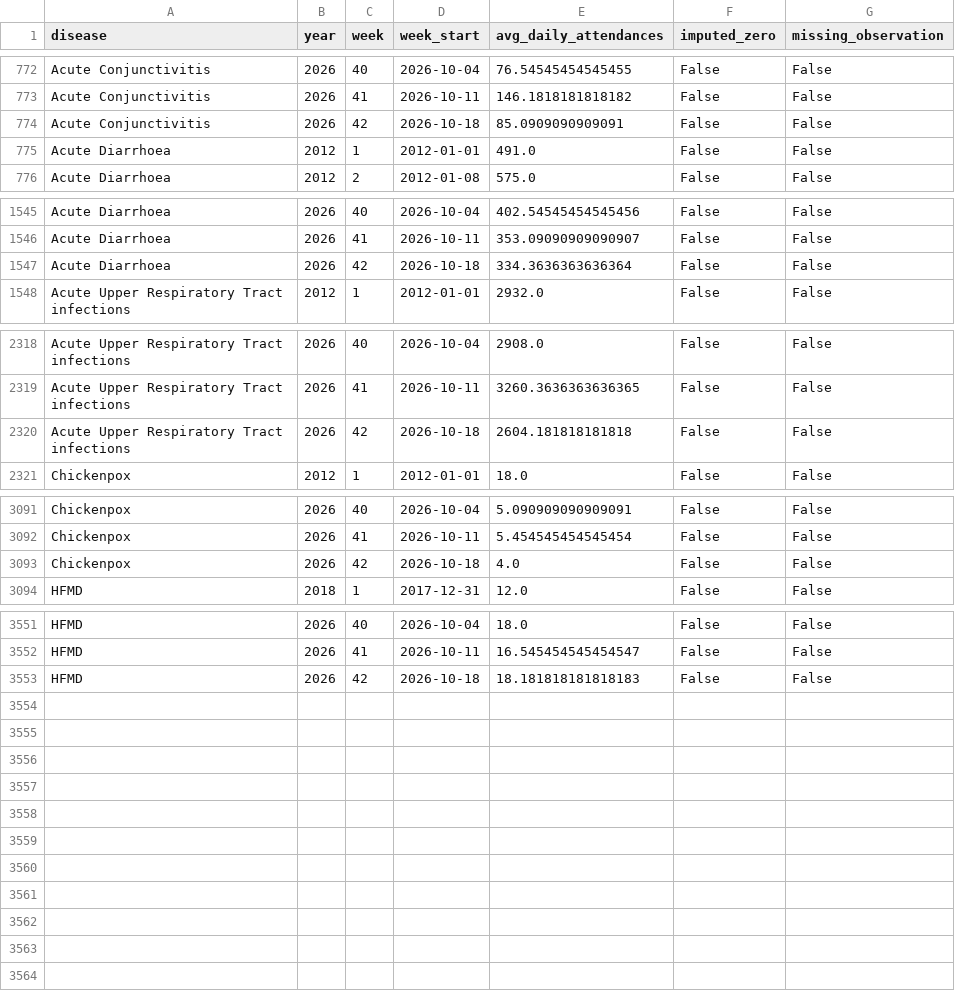
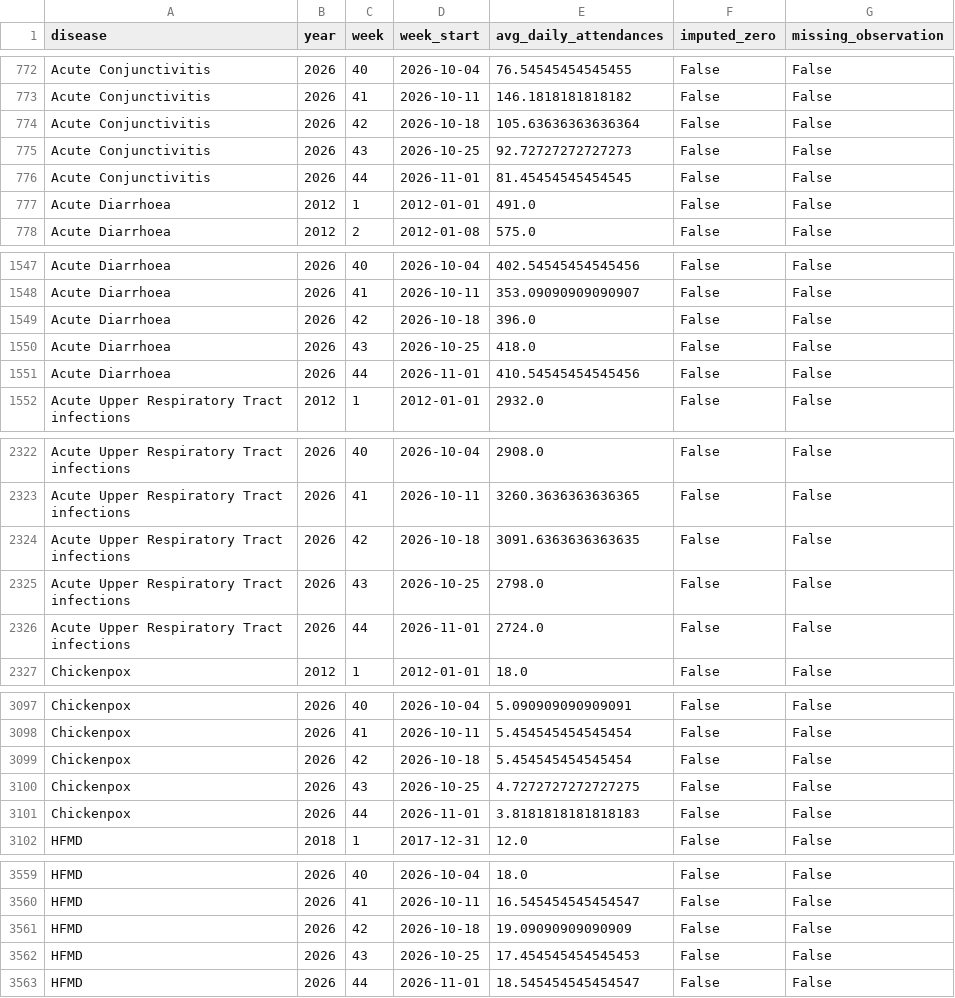
Before and after one commit to laujuehua/sg-epi-radar, a CSV file: data/extra/processed/polyclinic_attendances.csv, drawn as a sheet; only a part is shown, gaps mark what is left out.

```diff
--- a/data/extra/processed/polyclinic_attendances.csv
+++ b/data/extra/processed/polyclinic_attendances.csv
@@ -773,3 +773,5 @@ Acute Conjunctivitis,2026,40,2026-10-04,76.54545454545455,False,False
 Acute Conjunctivitis,2026,41,2026-10-11,146.1818181818182,False,False
-Acute Conjunctivitis,2026,42,2026-10-18,85.0909090909091,False,False
+Acute Conjunctivitis,2026,42,2026-10-18,105.63636363636364,False,False
+Acute Conjunctivitis,2026,43,2026-10-25,92.72727272727273,False,False
+Acute Conjunctivitis,2026,44,2026-11-01,81.45454545454545,False,False
 Acute Diarrhoea,2012,1,2012-01-01,491.0,False,False
@@ -1546,3 +1548,5 @@ Acute Diarrhoea,2026,40,2026-10-04,402.54545454545456,False,False
 Acute Diarrhoea,2026,41,2026-10-11,353.09090909090907,False,False
-Acute Diarrhoea,2026,42,2026-10-18,334.3636363636364,False,False
+Acute Diarrhoea,2026,42,2026-10-18,396.0,False,False
+Acute Diarrhoea,2026,43,2026-10-25,418.0,False,False
+Acute Diarrhoea,2026,44,2026-11-01,410.54545454545456,False,False
 Acute Upper Respiratory Tract infections,2012,1,2012-01-01,2932.0,False,False
@@ -2319,3 +2323,5 @@ Acute Upper Respiratory Tract infections,2026,40,2026-10-04,2908.0,False,False
 Acute Upper Respiratory Tract infections,2026,41,2026-10-11,3260.3636363636365,False,False
-Acute Upper Respiratory Tract infections,2026,42,2026-10-18,2604.181818181818,False,False
+Acute Upper Respiratory Tract infections,2026,42,2026-10-18,3091.6363636363635,False,False
+Acute Upper Respiratory Tract infections,2026,43,2026-10-25,2798.0,False,False
+Acute Upper Respiratory Tract infections,2026,44,2026-11-01,2724.0,False,False
 Chickenpox,2012,1,2012-01-01,18.0,False,False
@@ -3092,3 +3098,5 @@ Chickenpox,2026,40,2026-10-04,5.090909090909091,False,False
 Chickenpox,2026,41,2026-10-11,5.454545454545454,False,False
-Chickenpox,2026,42,2026-10-18,4.0,False,False
+Chickenpox,2026,42,2026-10-18,5.454545454545454,False,False
+Chickenpox,2026,43,2026-10-25,4.7272727272727275,False,False
+Chickenpox,2026,44,2026-11-01,3.8181818181818183,False,False
 HFMD,2018,1,2017-12-31,12.0,False,False
@@ -3552,2 +3560,4 @@ HFMD,2026,40,2026-10-04,18.0,False,False
 HFMD,2026,41,2026-10-11,16.545454545454547,False,False
-HFMD,2026,42,2026-10-18,18.181818181818183,False,False
+HFMD,2026,42,2026-10-18,19.09090909090909,False,False
+HFMD,2026,43,2026-10-25,17.454545454545453,False,False
+HFMD,2026,44,2026-11-01,18.545454545454547,False,False
```
Also changed, not shown: data/extra/processed/flunet_southeast_asia_weekly.csv, data/extra/processed/flunet_weekly_by_source.csv, 20 other files.
